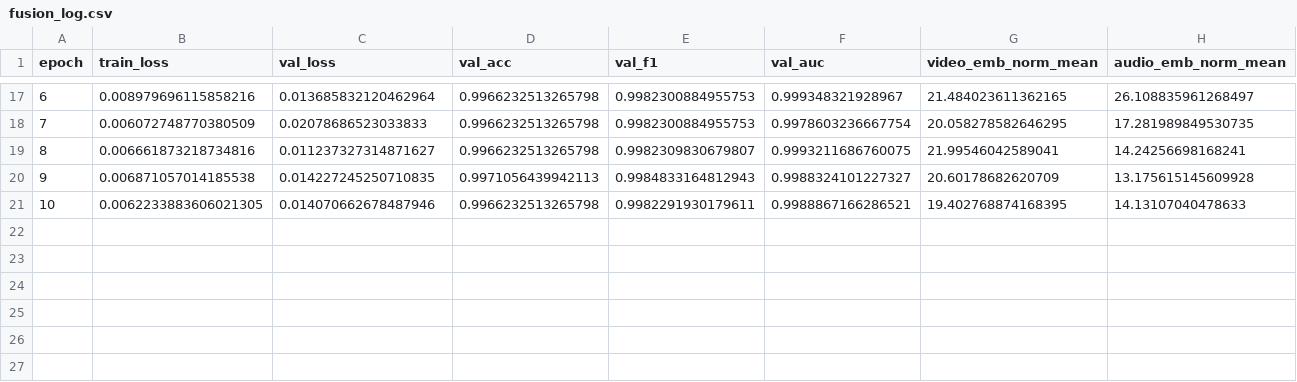
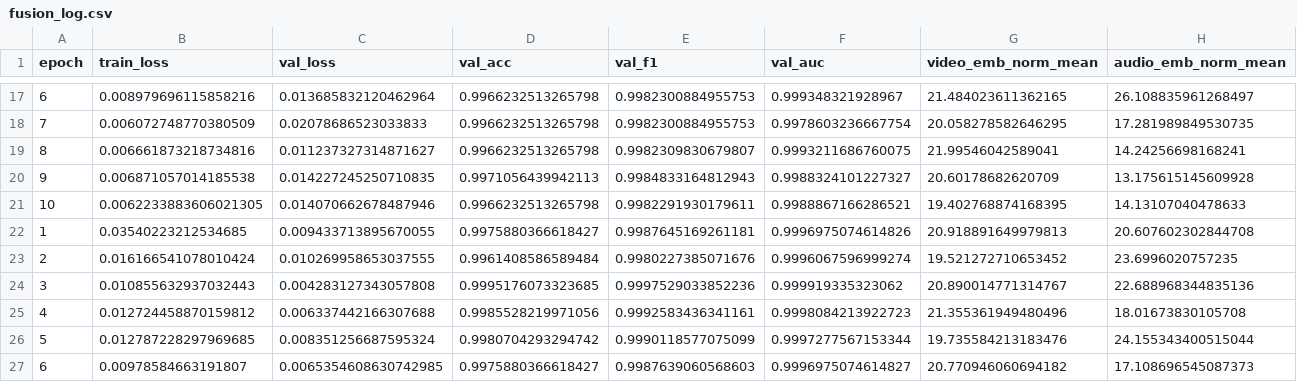
Before and after one commit to giuliolabs/VerifAI, a CSV file: experiments/results/fakeavceleb_av_fusion_v1/fusion_log.csv, drawn as a sheet; only a part is shown, gaps mark what is left out; the diff names each change by its address in the sheet, - before the commit and + after, or states it on an @@ line.

```diff
--- a/experiments/results/fakeavceleb_av_fusion_v1/fusion_log.csv
+++ b/experiments/results/fakeavceleb_av_fusion_v1/fusion_log.csv
+row 22: 1 | 0.03540223212534685 | 0.009433713895670055 | 0.9975880366618427 | 0.9987645169261181 | 0.9996975074614826 | 20.918891649979813 | 20.607602302844708
+row 23: 2 | 0.016166541078010424 | 0.010269958653037555 | 0.9961408586589484 | 0.9980227385071676 | 0.9996067596999274 | 19.521272710653452 | 23.6996020757235
+row 24: 3 | 0.010855632937032443 | 0.004283127343057808 | 0.9995176073323685 | 0.9997529033852236 | 0.999919335323062 | 20.890014771314767 | 22.688968344835136
+row 25: 4 | 0.012724458870159812 | 0.006337442166307688 | 0.9985528219971056 | 0.9992583436341161 | 0.9998084213922723 | 21.355361949480496 | 18.01673830105708
+row 26: 5 | 0.012787228297969685 | 0.008351256687595324 | 0.9980704293294742 | 0.9990118577075099 | 0.9997277567153344 | 19.735584213183476 | 24.155343400515044
+row 27: 6 | 0.00978584663191807 | 0.0065354608630742985 | 0.9975880366618427 | 0.9987639060568603 | 0.9996975074614827 | 20.770946060694182 | 17.108696545087373
```
Also changed, not shown: experiments/logs/training_curves/av_fusion_v1.csv, 3 other files.
